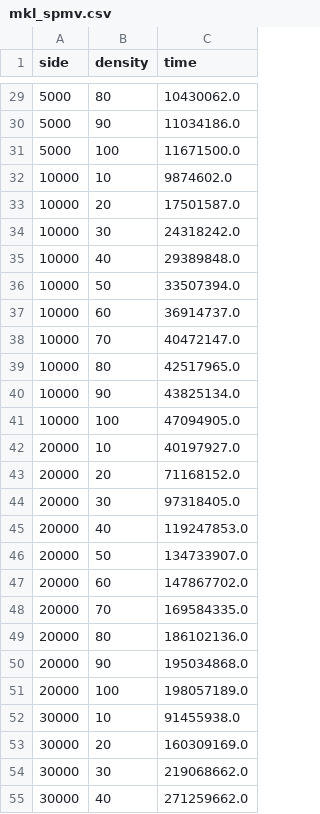
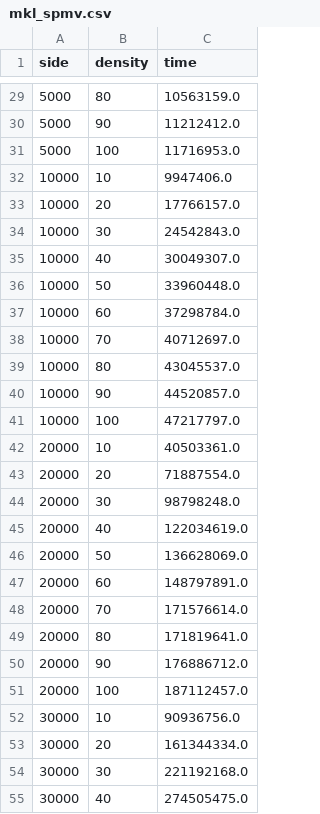
Before and after one commit to reikdas/dvsparse, a CSV file: mkl_spmv.csv, drawn as a sheet; only a part is shown, gaps mark what is left out; the diff covers the shown part only.

```diff
--- a/mkl_spmv.csv
+++ b/mkl_spmv.csv
@@ -29,27 +29,27 @@ side,density,time
-5000,80,10430062.0
-5000,90,11034186.0
-5000,100,11671500.0
-10000,10,9874602.0
-10000,20,17501587.0
-10000,30,24318242.0
-10000,40,29389848.0
-10000,50,33507394.0
-10000,60,36914737.0
-10000,70,40472147.0
-10000,80,42517965.0
-10000,90,43825134.0
-10000,100,47094905.0
-20000,10,40197927.0
-20000,20,71168152.0
-20000,30,97318405.0
-20000,40,119247853.0
-20000,50,134733907.0
-20000,60,147867702.0
-20000,70,169584335.0
-20000,80,186102136.0
-20000,90,195034868.0
-20000,100,198057189.0
-30000,10,91455938.0
-30000,20,160309169.0
-30000,30,219068662.0
-30000,40,271259662.0
+5000,80,10563159.0
+5000,90,11212412.0
+5000,100,11716953.0
+10000,10,9947406.0
+10000,20,17766157.0
+10000,30,24542843.0
+10000,40,30049307.0
+10000,50,33960448.0
+10000,60,37298784.0
+10000,70,40712697.0
+10000,80,43045537.0
+10000,90,44520857.0
+10000,100,47217797.0
+20000,10,40503361.0
+20000,20,71887554.0
+20000,30,98798248.0
+20000,40,122034619.0
+20000,50,136628069.0
+20000,60,148797891.0
+20000,70,171576614.0
+20000,80,171819641.0
+20000,90,176886712.0
+20000,100,187112457.0
+30000,10,90936756.0
+30000,20,161344334.0
+30000,30,221192168.0
+30000,40,274505475.0
```
Also changed, not shown: 2 added rows and 41 edited cells elsewhere in this file, naive_spmv.csv, 5 other files.
